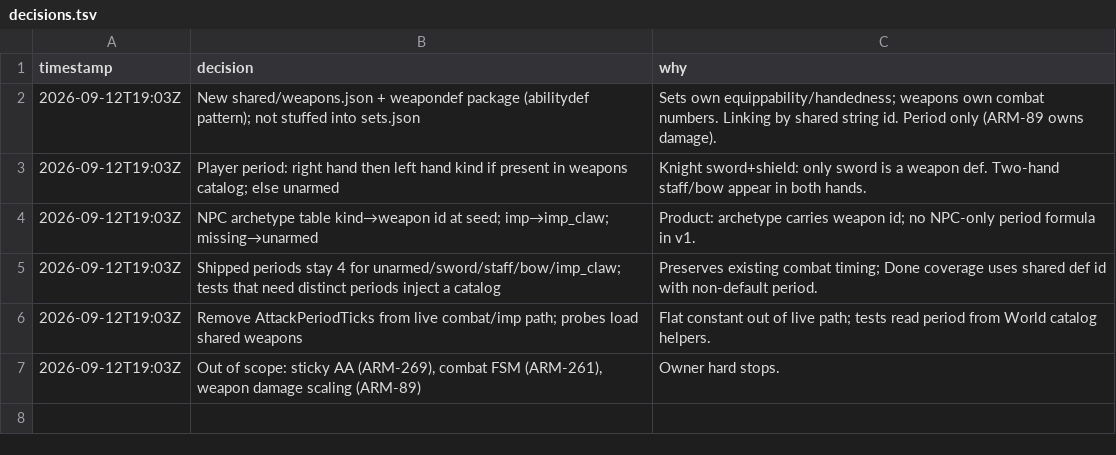
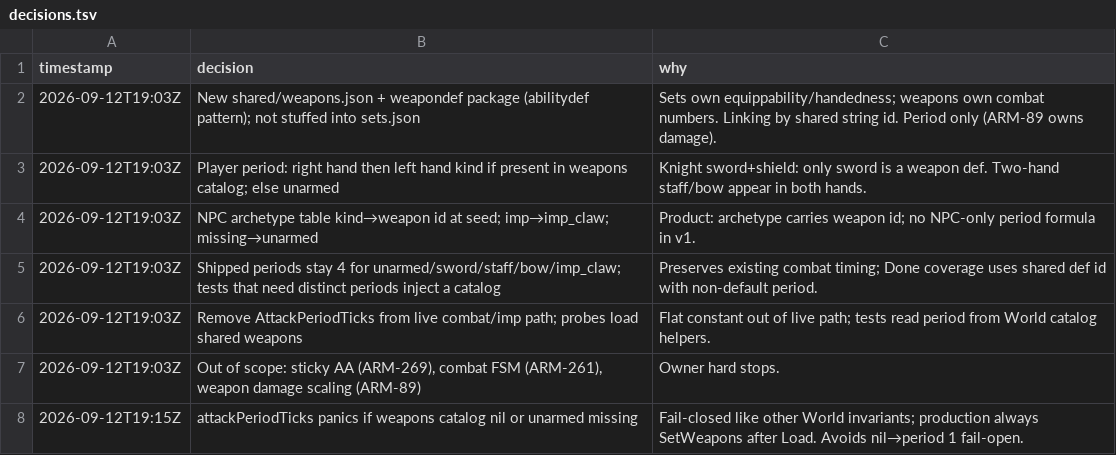
Before and after one commit to devarminas/marque, a TSV file: decisions.tsv, drawn as a sheet; the diff names each change by its address in the sheet, - before the commit and + after, or states it on an @@ line.

```diff
--- a/decisions.tsv
+++ b/decisions.tsv
+row 8: 2026-09-12T19:15Z | attackPeriodTicks panics if weapons catalog nil or unarmed missing | Fail-closed like other World invariants; production always SetWeapons after Load. Avoids nil→period 1 fail-open.
```
Also changed, not shown: 1 other file.
